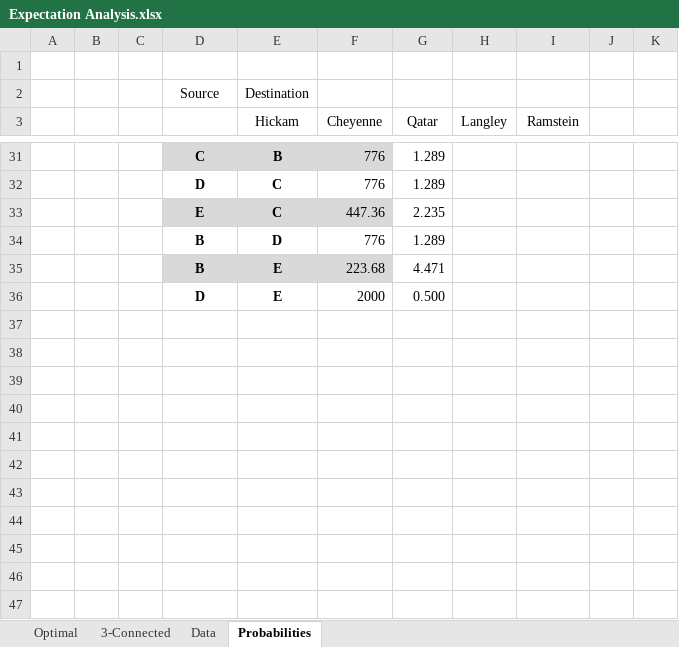
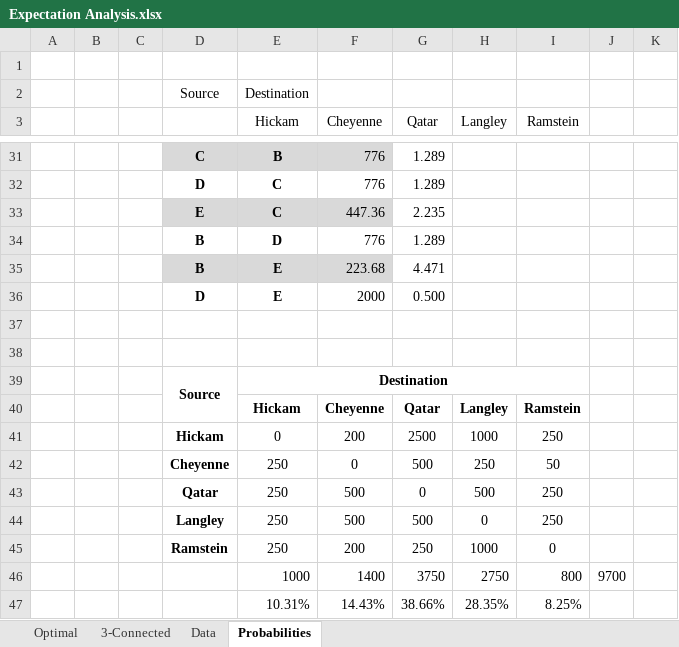
Before and after one commit to MHayden18/Communications, an Excel workbook: Assignments/Project4/Expectation Analysis.xlsx, sheet Probabilities, drawn as a sheet; only a part is shown, gaps mark what is left out; values as stored, in another font and other column widths than the file's, no borders; the diff names each change by its address in the sheet, - before the commit and + after, or states it on an @@ line.

```diff
--- a/Assignments/Project4/Expectation Analysis.xlsx (sheet Probabilities)
+++ b/Assignments/Project4/Expectation Analysis.xlsx (sheet Probabilities)
+row 37: (empty)
+row 38: (empty)
+row 39:  |  |  | Source | Destination
+row 40:  |  |  |  | Hickam | Cheyenne | Qatar | Langley | Ramstein
+row 41:  |  |  | Hickam | 0 | 200 | 2500 | 1000 | 250
+row 42:  |  |  | Cheyenne | 250 | 0 | 500 | 250 | 50
+row 43:  |  |  | Qatar | 250 | 500 | 0 | 500 | 250
+row 44:  |  |  | Langley | 250 | 500 | 500 | 0 | 250
+row 45:  |  |  | Ramstein | 250 | 200 | 250 | 1000 | 0
+row 46:  |  |  |  | 1000 | 1400 | 3750 | 2750 | 800 | 9700
+row 47:  |  |  |  | 10.31% | 14.43% | 38.66% | 28.35% | 8.25%
```
Also changed, not shown: Assignments/Project4/Results.xlsx, 1 other file.
